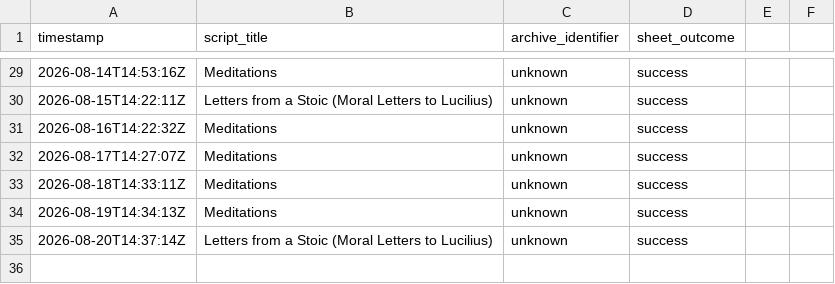
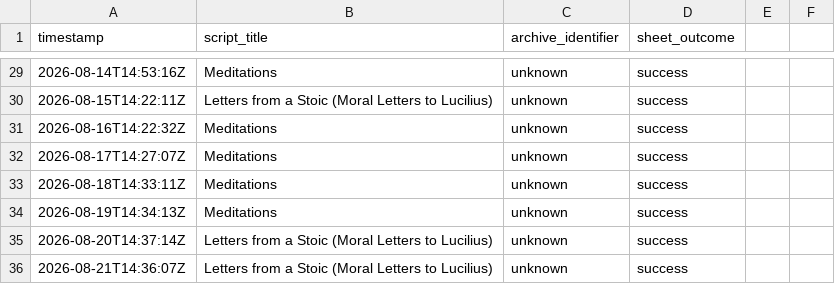
Before and after one commit to oceanfarm1992-design/Auto-Video-Flows, a CSV file: logs/history.csv, drawn as a sheet; only a part is shown, gaps mark what is left out; the diff names each change by its address in the sheet, - before the commit and + after, or states it on an @@ line.

```diff
--- a/logs/history.csv
+++ b/logs/history.csv
+row 36: 2026-08-21T14:36:07Z | Letters from a Stoic (Moral Letters to Lucilius) | unknown | success
```
